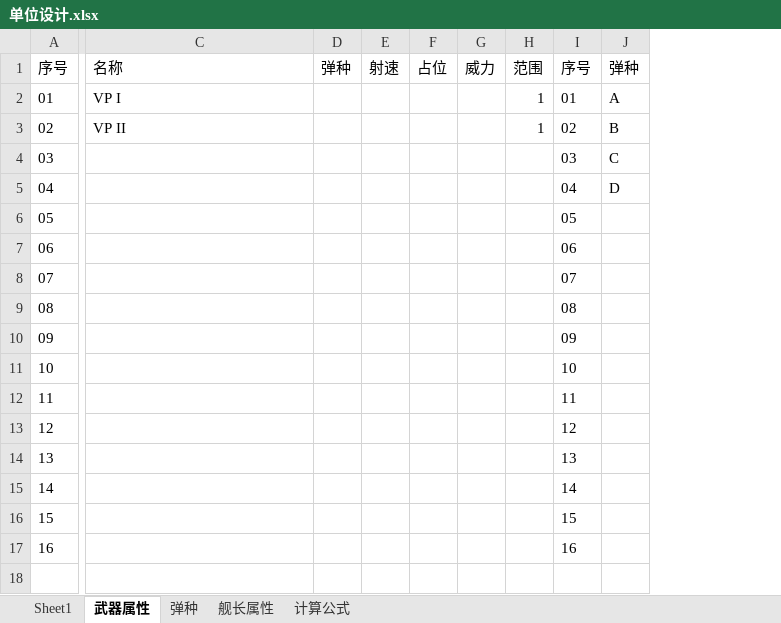
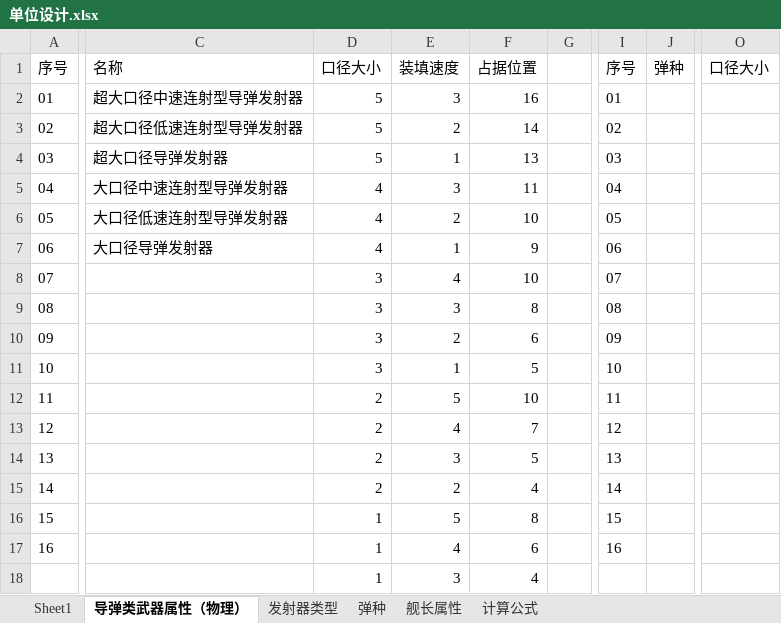
Before and after one commit to ClessAltria/-RTS-, an Excel workbook: 单位设计.xlsx, sheet 导弹类武器属性（物理）, drawn as a sheet; only a part is shown, gaps mark what is left out; values as stored, in another font and other column widths than the file's, no borders; removed rows and columns are numbered as before the commit, all else as after; rows hold the shown columns only; the diff covers the shown part only; the diff names each change by its address in the sheet, - before the commit and + after, or states it on an @@ line.

```diff
--- a/单位设计.xlsx (sheet 导弹类武器属性（物理）)
+++ b/单位设计.xlsx (sheet 导弹类武器属性（物理）)
-sheet tab: 武器属性
+sheet tab: 导弹类武器属性（物理）
+sheet tab: 发射器类型
-column D (弹种), empty
-column E (射速), empty
-column F (占位), empty
-column G (威力), empty
-column H (范围), rows 2-3: 1 | 1
+column D (口径大小), rows 2-17: 5 | 5 | 5 | 4 | 4 | 4 | 3 | 3 | 3 | 3 | 2 | 2 | 2 | 2 | 1 | 1
+column E (装填速度), rows 2-17: 3 | 2 | 1 | 3 | 2 | 1 | 4 | 3 | 2 | 1 | 5 | 4 | 3 | 2 | 5 | 4
+column F (占据位置), rows 2-17: 16 | 14 | 13 | 11 | 10 | 9 | 10 | 8 | 6 | 5 | 10 | 7 | 5 | 4 | 8 | 6
+column G, empty
+column O (口径大小), empty
-C2 (名称): VP I
+C2 (名称): 超大口径中速连射型导弹发射器
-J2 (弹种): A
+J2 (弹种): (empty)
-C3 (名称): VP II
+C3 (名称): 超大口径低速连射型导弹发射器
-J3 (弹种): B
+J3 (弹种): (empty)
-C4 (名称): (empty)
+C4 (名称): 超大口径导弹发射器
-J4 (弹种): C
+J4 (弹种): (empty)
-C5 (名称): (empty)
+C5 (名称): 大口径中速连射型导弹发射器
-J5 (弹种): D
+J5 (弹种): (empty)
-C6 (名称): (empty)
+C6 (名称): 大口径低速连射型导弹发射器
-C7 (名称): (empty)
+C7 (名称): 大口径导弹发射器
+row 18:  |  | 1 | 3 | 4
```
Also changed, not shown: 1 added column elsewhere in this sheet, sheet 弹种.
